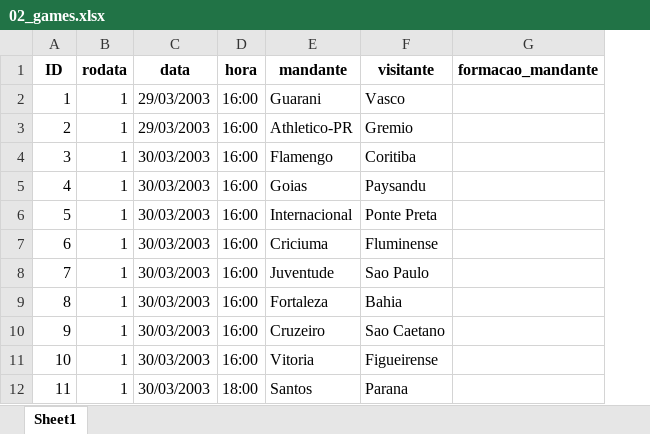
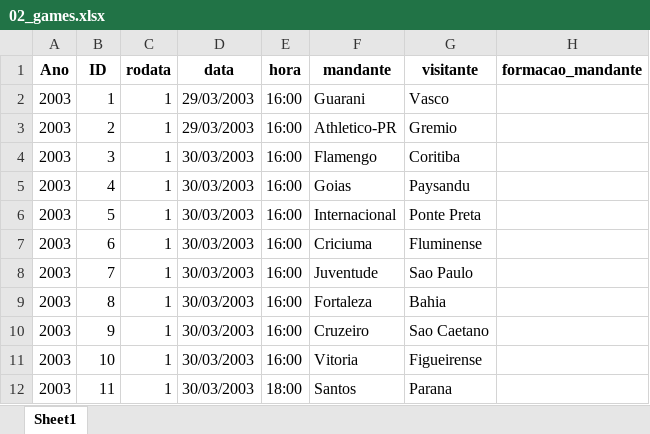
Before and after one commit to joaobotelho20/Brasileirao-Analise, an Excel workbook: 1. Data/Transformed/02_games.xlsx, sheet Sheet1, drawn as a sheet; only a part is shown; values as stored, in another font and other column widths than the file's, no borders; the diff names each change by its address in the sheet, - before the commit and + after, or states it on an @@ line.

Commit message:
datas padronizadas mas df esta sendo passado como copia, resolver isso

```diff
--- a/1. Data/Transformed/02_games.xlsx (sheet Sheet1)
+++ b/1. Data/Transformed/02_games.xlsx (sheet Sheet1)
+column A (Ano), rows 2-12: all 2003
```
Also changed, not shown: 1. Data/Transformed/01_games.xlsx, 1. Data/Transformed/04_games.xlsx, 14 other files.
